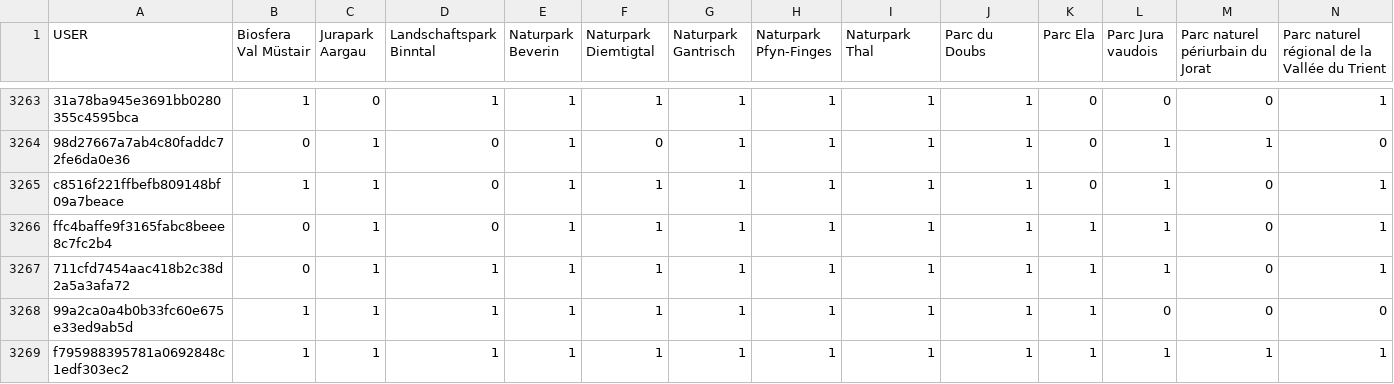
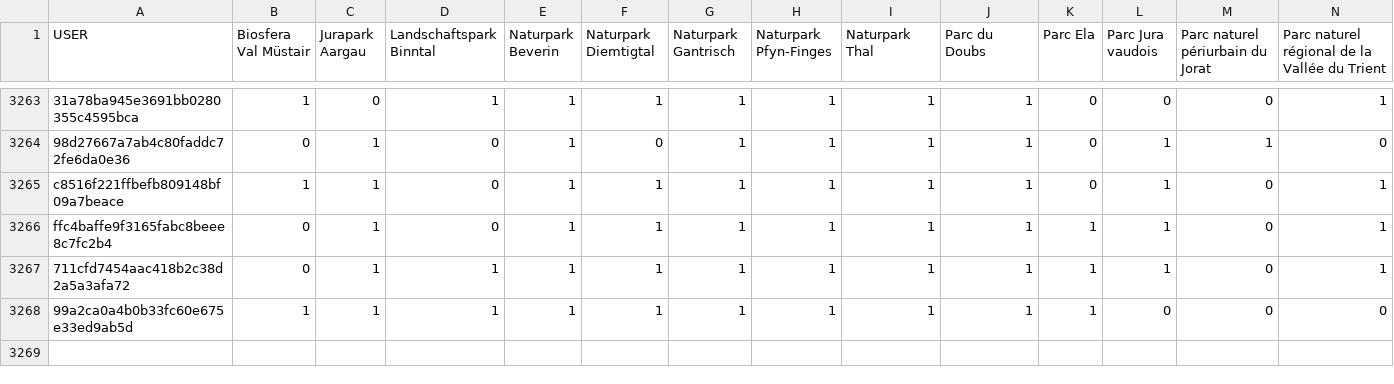
Before and after one commit to dmarinoc/Flickr_SwissParks, a CSV file: Park_Users.csv, drawn as a sheet; only a part is shown, gaps mark what is left out; rows hold the shown columns only; the diff names each change by its address in the sheet, - before the commit and + after, or states it on an @@ line.

```diff
--- a/Park_Users.csv
+++ b/Park_Users.csv
-row 3269: f795988395781a0692848c1edf303ec2 | 1 | 1 | 1 | 1 | 1 | 1 | 1 | 1 | 1 | 1 | 1 | 1 | 1
```
Also changed, not shown: Canton_Users.csv, General.csv, 44 other files.
